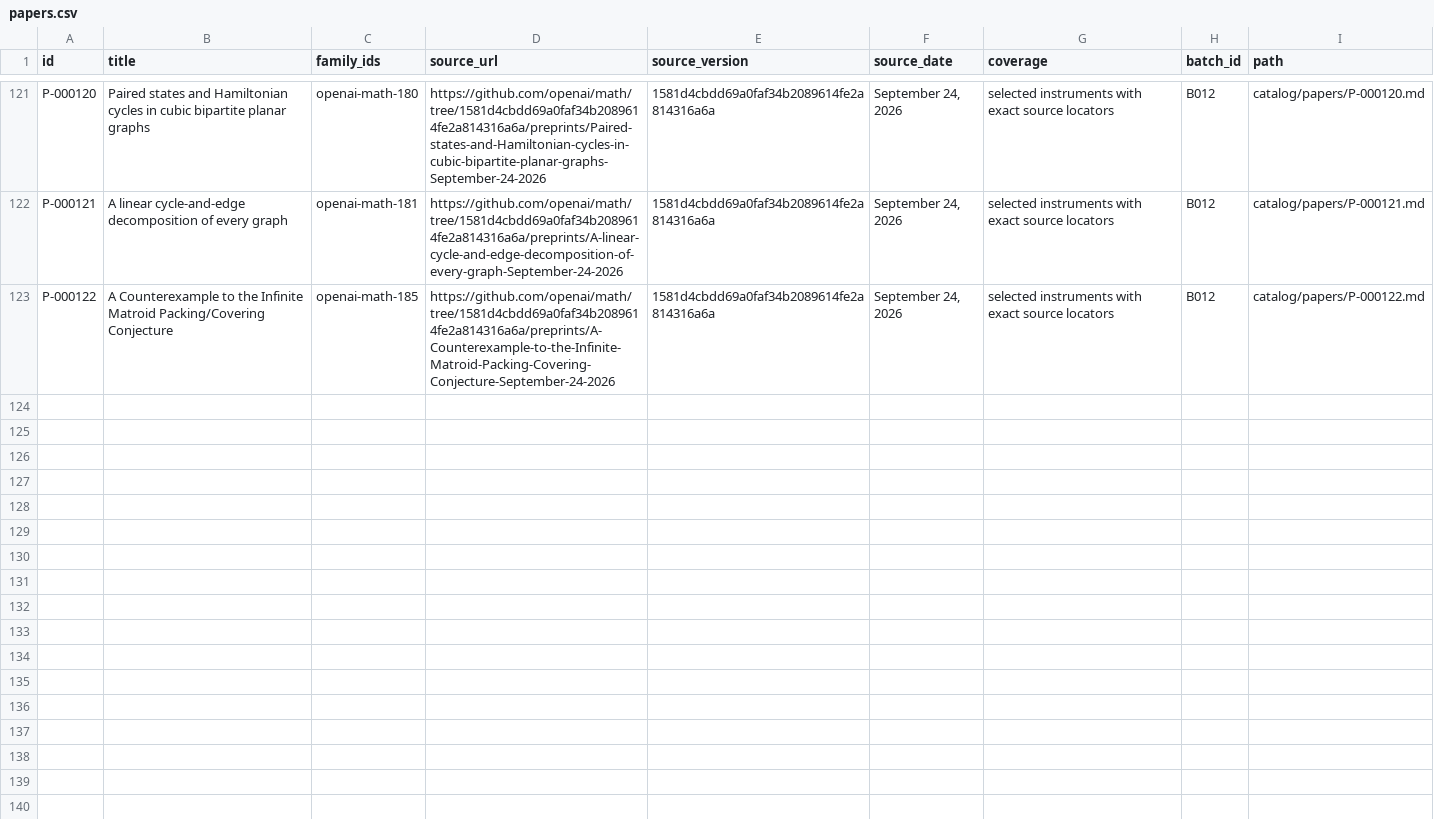
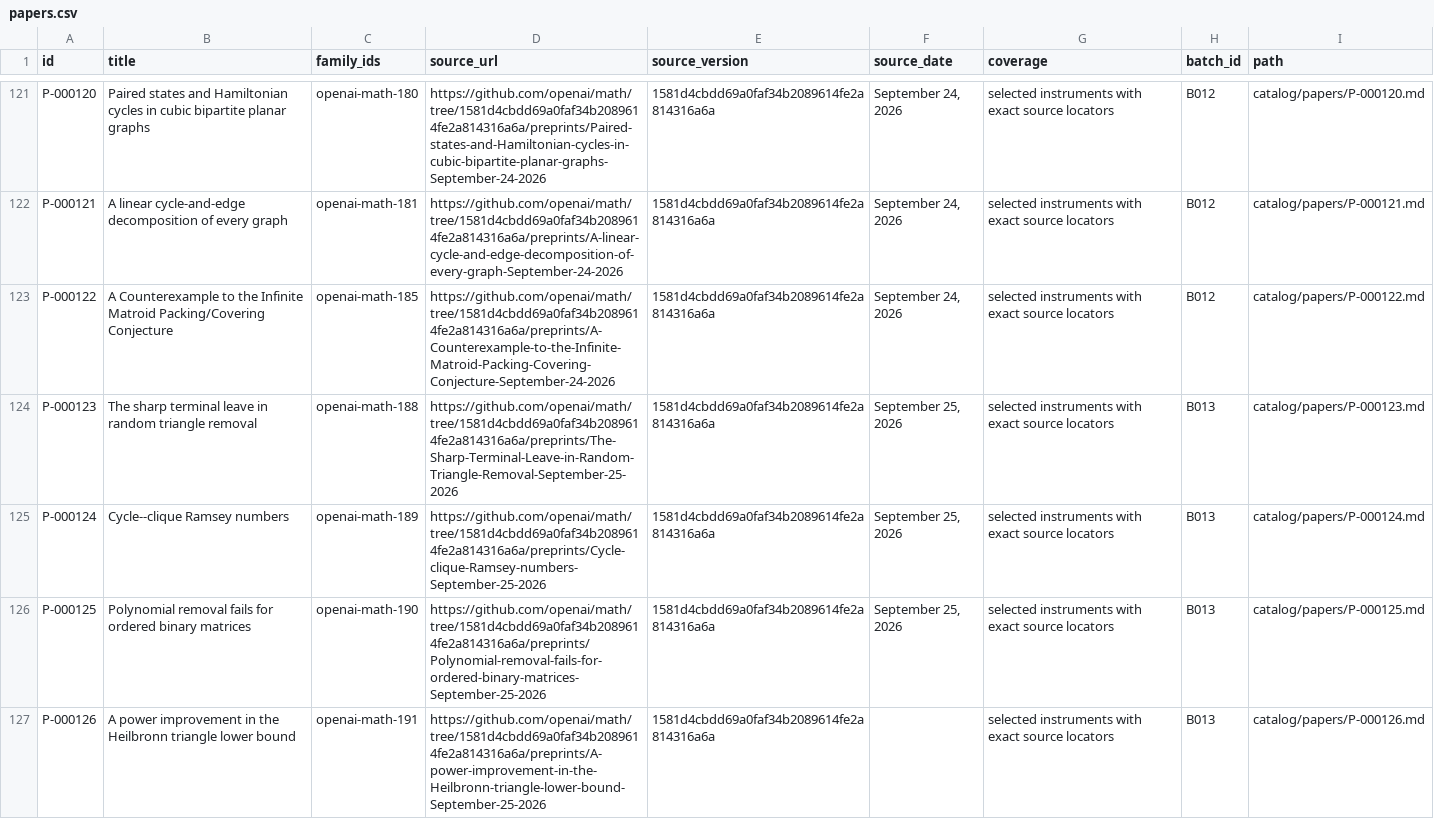
Before and after one commit to yxie2/math-instruments, a CSV file: exports/papers.csv, drawn as a sheet; only a part is shown, gaps mark what is left out; the diff names each change by its address in the sheet, - before the commit and + after, or states it on an @@ line.

```diff
--- a/exports/papers.csv
+++ b/exports/papers.csv
+row 124: P-000123 | The sharp terminal leave in random triangle removal | openai-math-188 | https://github.com/openai/math/tree/1581d4cbdd69a0faf34b2089614fe2a814316a6a/preprints/The-Sharp-Terminal-Leave-in-Random-Triangle-Removal-September-25-2026 | 1581d4cbdd69a0faf34b2089614fe2a814316a6a | September 25, 2026 | selected instruments with exact source locators | B013 | catalog/papers/P-000123.md
+row 125: P-000124 | Cycle--clique Ramsey numbers | openai-math-189 | https://github.com/openai/math/tree/1581d4cbdd69a0faf34b2089614fe2a814316a6a/preprints/Cycle-clique-Ramsey-numbers-September-25-2026 | 1581d4cbdd69a0faf34b2089614fe2a814316a6a | September 25, 2026 | selected instruments with exact source locators | B013 | catalog/papers/P-000124.md
+row 126: P-000125 | Polynomial removal fails for ordered binary matrices | openai-math-190 | https://github.com/openai/math/tree/1581d4cbdd69a0faf34b2089614fe2a814316a6a/preprints/Polynomial-removal-fails-for-ordered-binary-matrices-September-25-2026 | 1581d4cbdd69a0faf34b2089614fe2a814316a6a | September 25, 2026 | selected instruments with exact source locators | B013 | catalog/papers/P-000125.md
+row 127: P-000126 | A power improvement in the Heilbronn triangle lower bound | openai-math-191 | https://github.com/openai/math/tree/1581d4cbdd69a0faf34b2089614fe2a814316a6a/preprints/A-power-improvement-in-the-Heilbronn-triangle-lower-bound-September-25-2026 | 1581d4cbdd69a0faf34b2089614fe2a814316a6a |  | selected instruments with exact source locators | B013 | catalog/papers/P-000126.md
```
Also changed, not shown: exports/families.csv, exports/instruments.csv, 33 other files.
